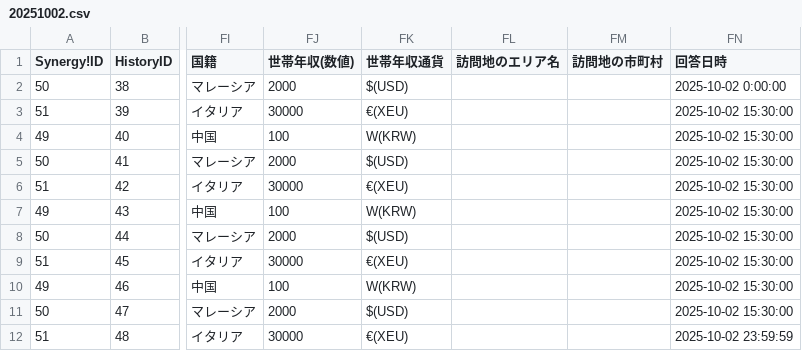
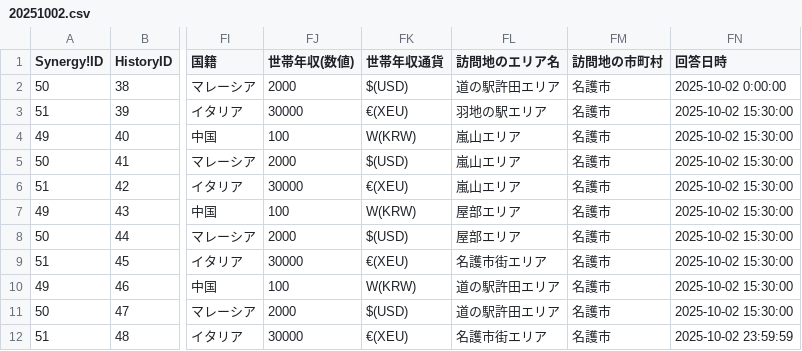
Before and after one commit to adsail-miyazaki/yanbaru_inbound_survey, a CSV file: 20251002.csv, drawn as a sheet; only a part is shown, gaps mark what is left out; the diff names each change by its address in the sheet, - before the commit and + after, or states it on an @@ line.

```diff
--- a/20251002.csv
+++ b/20251002.csv
-FL2 (訪問地のエリア名): (empty)
+FL2 (訪問地のエリア名): 道の駅許田エリア
-FM2:FM12 (訪問地の市町村): (empty)
+FM2:FM12 (訪問地の市町村): 名護市
-FL3 (訪問地のエリア名): (empty)
+FL3 (訪問地のエリア名): 羽地の駅エリア
-FL4:FL6 (訪問地のエリア名): (empty)
+FL4:FL6 (訪問地のエリア名): 嵐山エリア
-FL7:FL8 (訪問地のエリア名): (empty)
+FL7:FL8 (訪問地のエリア名): 屋部エリア
-FL9 (訪問地のエリア名): (empty)
+FL9 (訪問地のエリア名): 名護市街エリア
-FL10:FL11 (訪問地のエリア名): (empty)
+FL10:FL11 (訪問地のエリア名): 道の駅許田エリア
-FL12 (訪問地のエリア名): (empty)
+FL12 (訪問地のエリア名): 名護市街エリア
```
